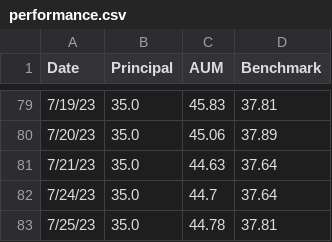
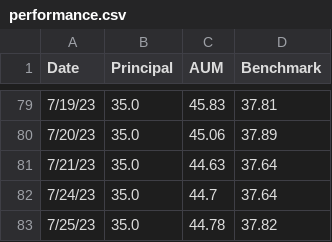
Before and after one commit to lifelonginvestorllc/lifelonginvestorllc.github.io, a CSV file: performance.csv, drawn as a sheet; only a part is shown, gaps mark what is left out.

```diff
--- a/performance.csv
+++ b/performance.csv
@@ -82,2 +82,2 @@ Date,Principal,AUM,Benchmark
 7/24/23,35.0,44.7,37.64
-7/25/23,35.0,44.78,37.81
+7/25/23,35.0,44.78,37.82
```
Also changed, not shown: 1 other file.
